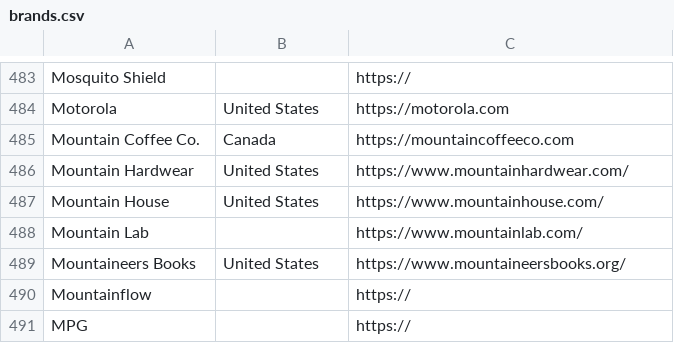
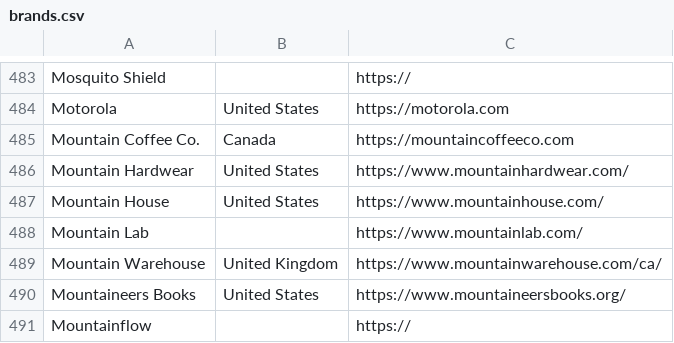
Before and after one commit to andymckay/blog, a CSV file: data/brands.csv, drawn as a sheet; only a part is shown, gaps mark what is left out; the shorter side is filled out with more unchanged rows; the diff names each change by its address in the sheet, - before the commit and + after, or states it on an @@ line.

Commit message:
add in mountain warehouse

```diff
--- a/data/brands.csv
+++ b/data/brands.csv
+row 489: Mountain Warehouse | United Kingdom | https://www.mountainwarehouse.com/ca/
```
Also changed, not shown: 2 other files.
